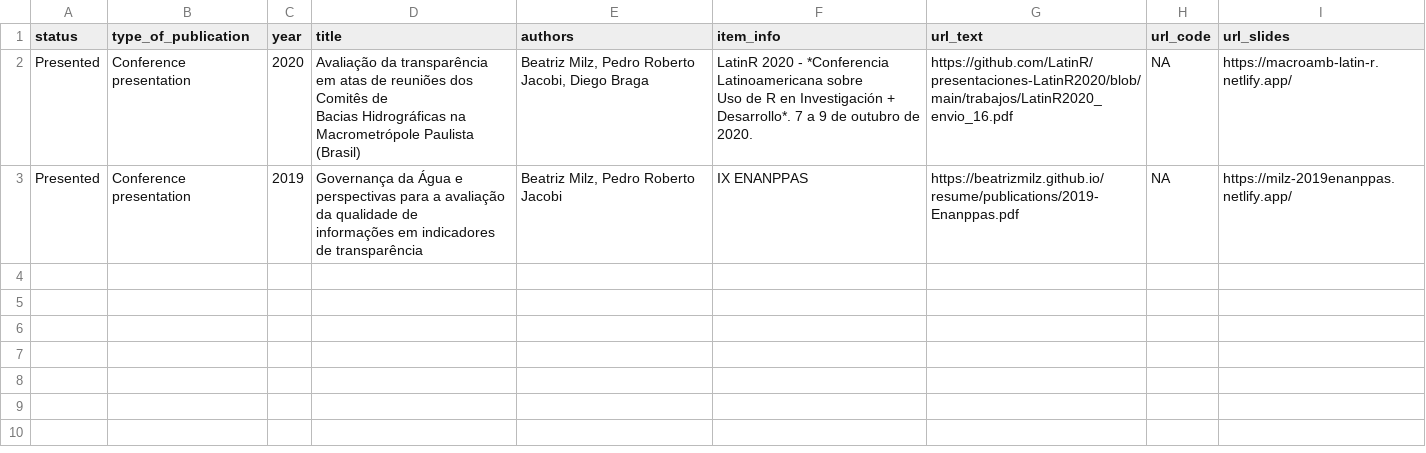
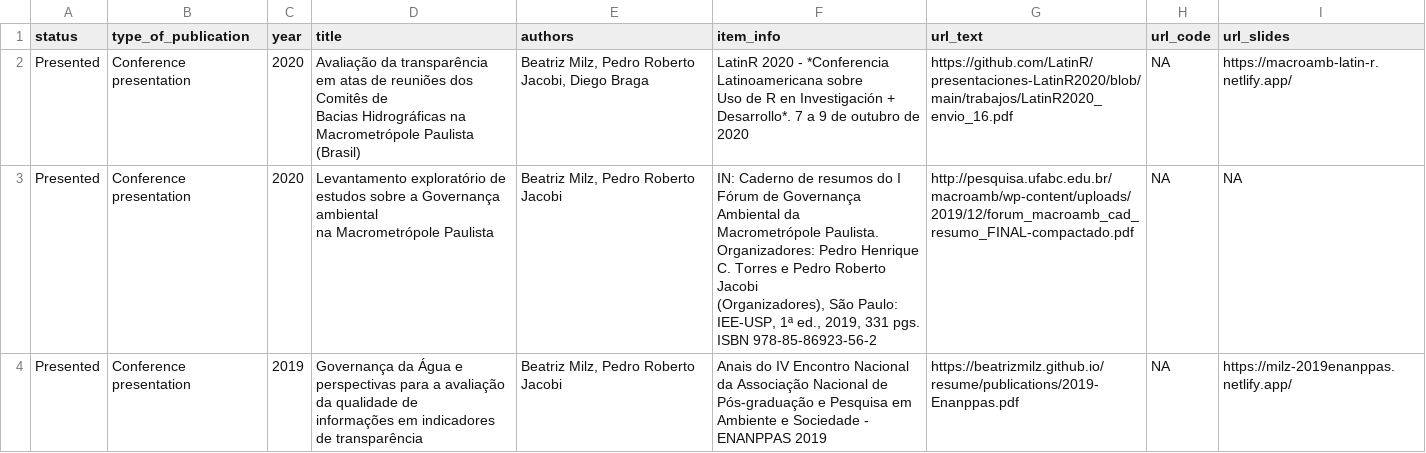
Before and after one commit to beatrizmilz/shinyresume, a CSV file: data/academic_dataset.csv, drawn as a sheet; only a part is shown; the diff covers the shown part only.

Commit message:
add content

```diff
--- a/data/academic_dataset.csv
+++ b/data/academic_dataset.csv
@@ -1,6 +1,11 @@
 status;type_of_publication;year;title;authors;item_info;url_text;url_code;url_slides
-Presented;Conference presentation;2020;"Avaliação da transparência em atas de reuniões dos Comitês de
-    Bacias Hidrográficas na Macrometrópole Paulista (Brasil)";Beatriz Milz, Pedro Roberto Jacobi, Diego Braga;"LatinR 2020 - *Conferencia Latinoamericana sobre
-    Uso de R en Investigación + Desarrollo*. 7 a 9 de outubro de 2020.";https://github.com/LatinR/presentaciones-LatinR2020/blob/main/trabajos/LatinR2020_envio_16.pdf;NA;https://macroamb-latin-r.netlify.app/
-Presented;Conference presentation;2019;"Governança da Água e perspectivas para a avaliação da qualidade de
-    informações em indicadores de transparência";Beatriz Milz, Pedro Roberto Jacobi;IX ENANPPAS;https://beatrizmilz.github.io/resume/publications/2019-Enanppas.pdf;NA;https://milz-2019enanppas.netlify.app/
+Presented;Conference presentation;2020;"Avaliação da transparência em atas de reuniões dos Comitês de
+    Bacias Hidrográficas na Macrometrópole Paulista (Brasil)";Beatriz Milz, Pedro Roberto Jacobi, Diego Braga;"LatinR 2020 - *Conferencia Latinoamericana sobre
+    Uso de R en Investigación + Desarrollo*. 7 a 9 de outubro de 2020";https://github.com/LatinR/presentaciones-LatinR2020/blob/main/trabajos/LatinR2020_envio_16.pdf;NA;https://macroamb-latin-r.netlify.app/
+Presented;Conference presentation;2020;"Levantamento exploratório de estudos sobre a Governança ambiental
+    na Macrometrópole Paulista";Beatriz Milz, Pedro Roberto Jacobi;"IN: Caderno de resumos do I Fórum de Governança Ambiental da
+    Macrometrópole Paulista. Organizadores: Pedro Henrique C. Torres e Pedro Roberto Jacobi
+    (Organizadores), São Paulo: IEE-USP, 1ª ed., 2019, 331 pgs. ISBN 978-85-86923-56-2";http://pesquisa.ufabc.edu.br/macroamb/wp-content/uploads/2019/12/forum_macroamb_cad_resumo_FINAL-compactado.pdf;NA;NA
+Presented;Conference presentation;2019;"Governança da Água e perspectivas para a avaliação da qualidade de
+    informações em indicadores de transparência";Beatriz Milz, Pedro Roberto Jacobi;"Anais do IV Encontro Nacional da Associação Nacional de
+    Pós-graduação e Pesquisa em Ambiente e Sociedade - ENANPPAS 2019";https://beatrizmilz.github.io/resume/publications/2019-Enanppas.pdf;NA;https://milz-2019enanppas.netlify.app/
```
Also changed, not shown: 8 added rows elsewhere in this file, 4 other files.
